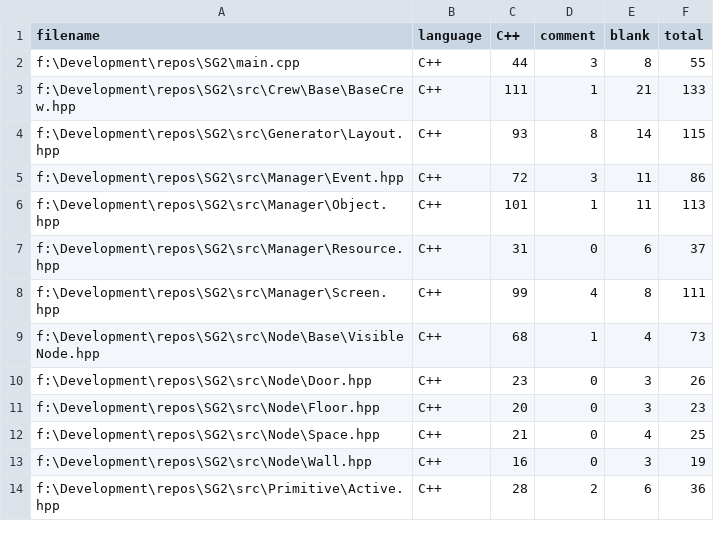
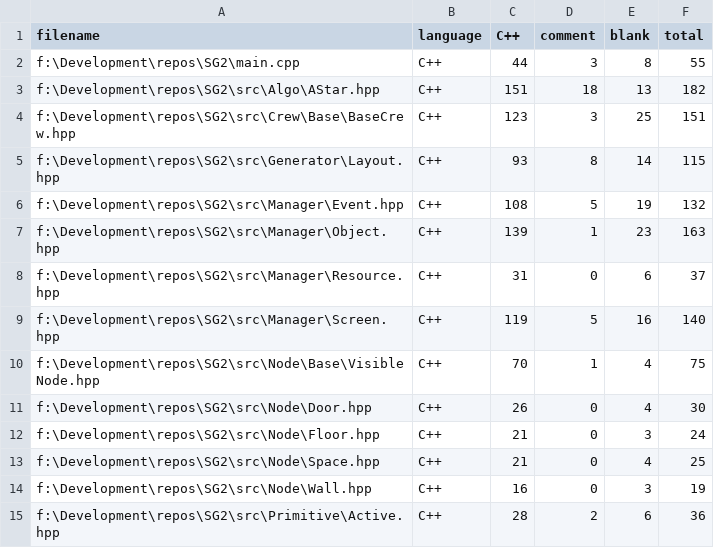
Before and after one commit to LMckim/SG2, a CSV file: .VSCodeCounter/results.csv, drawn as a sheet; only a part is shown; the diff covers the shown part only.

```diff
--- a/.VSCodeCounter/results.csv
+++ b/.VSCodeCounter/results.csv
@@ -2,11 +2,12 @@
 "f:\Development\repos\SG2\main.cpp", "C++", 44, 3, 8, 55
-"f:\Development\repos\SG2\src\Crew\Base\BaseCrew.hpp", "C++", 111, 1, 21, 133
+"f:\Development\repos\SG2\src\Algo\AStar.hpp", "C++", 151, 18, 13, 182
+"f:\Development\repos\SG2\src\Crew\Base\BaseCrew.hpp", "C++", 123, 3, 25, 151
 "f:\Development\repos\SG2\src\Generator\Layout.hpp", "C++", 93, 8, 14, 115
-"f:\Development\repos\SG2\src\Manager\Event.hpp", "C++", 72, 3, 11, 86
-"f:\Development\repos\SG2\src\Manager\Object.hpp", "C++", 101, 1, 11, 113
+"f:\Development\repos\SG2\src\Manager\Event.hpp", "C++", 108, 5, 19, 132
+"f:\Development\repos\SG2\src\Manager\Object.hpp", "C++", 139, 1, 23, 163
 "f:\Development\repos\SG2\src\Manager\Resource.hpp", "C++", 31, 0, 6, 37
-"f:\Development\repos\SG2\src\Manager\Screen.hpp", "C++", 99, 4, 8, 111
-"f:\Development\repos\SG2\src\Node\Base\VisibleNode.hpp", "C++", 68, 1, 4, 73
-"f:\Development\repos\SG2\src\Node\Door.hpp", "C++", 23, 0, 3, 26
-"f:\Development\repos\SG2\src\Node\Floor.hpp", "C++", 20, 0, 3, 23
+"f:\Development\repos\SG2\src\Manager\Screen.hpp", "C++", 119, 5, 16, 140
+"f:\Development\repos\SG2\src\Node\Base\VisibleNode.hpp", "C++", 70, 1, 4, 75
+"f:\Development\repos\SG2\src\Node\Door.hpp", "C++", 26, 0, 4, 30
+"f:\Development\repos\SG2\src\Node\Floor.hpp", "C++", 21, 0, 3, 24
 "f:\Development\repos\SG2\src\Node\Space.hpp", "C++", 21, 0, 4, 25
```
Also changed, not shown: 12 edited cells elsewhere in this file, 34 other files.
